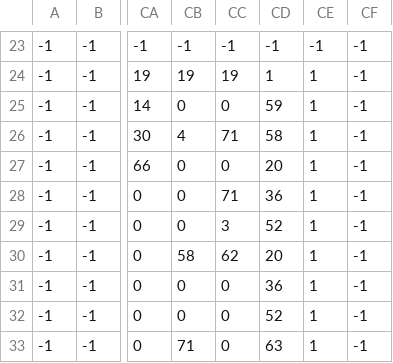
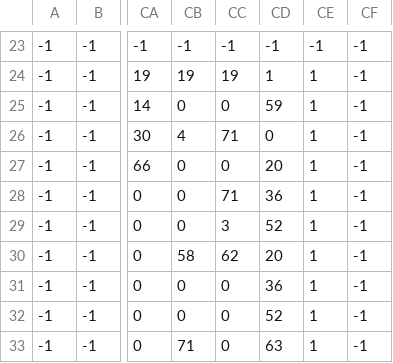
Before and after one commit to jonasaberger/EscapeTheLore, a CSV file: Game/levels/9.csv, drawn as a sheet; only a part is shown, gaps mark what is left out; the diff names each change by its address in the sheet, - before the commit and + after, or states it on an @@ line.

Commit message:
change in level 9

```diff
--- a/Game/levels/9.csv
+++ b/Game/levels/9.csv
-CD26: 58
+CD26: 0
```
